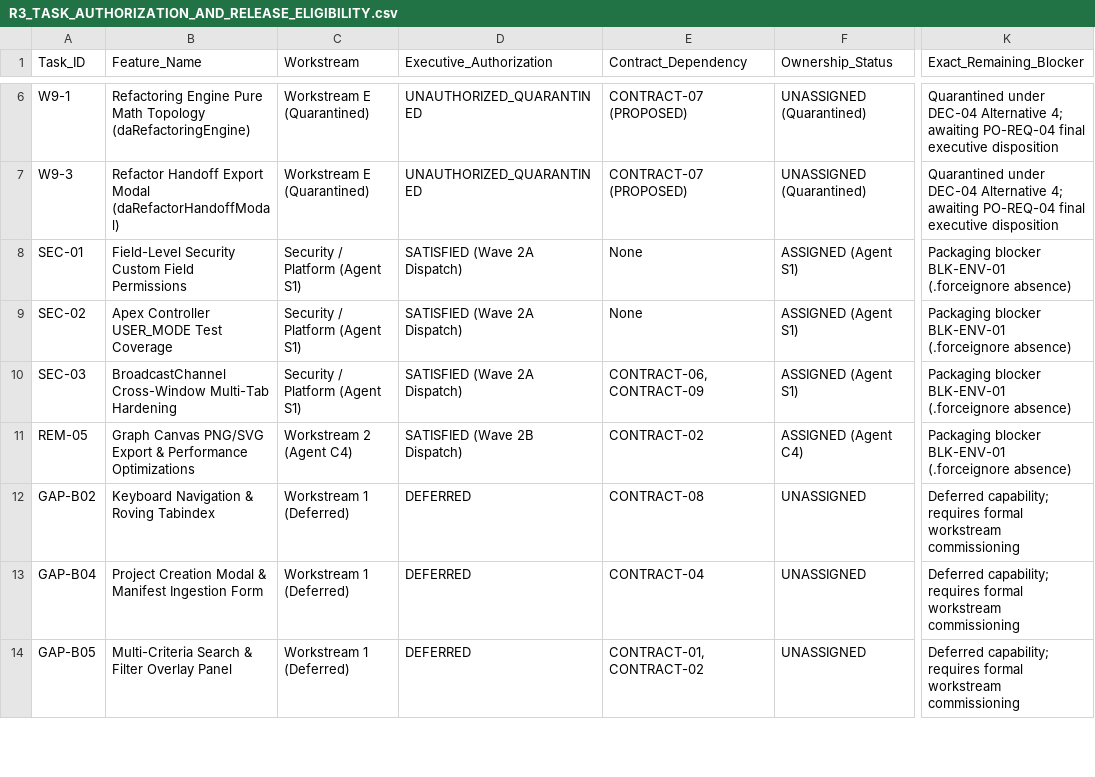
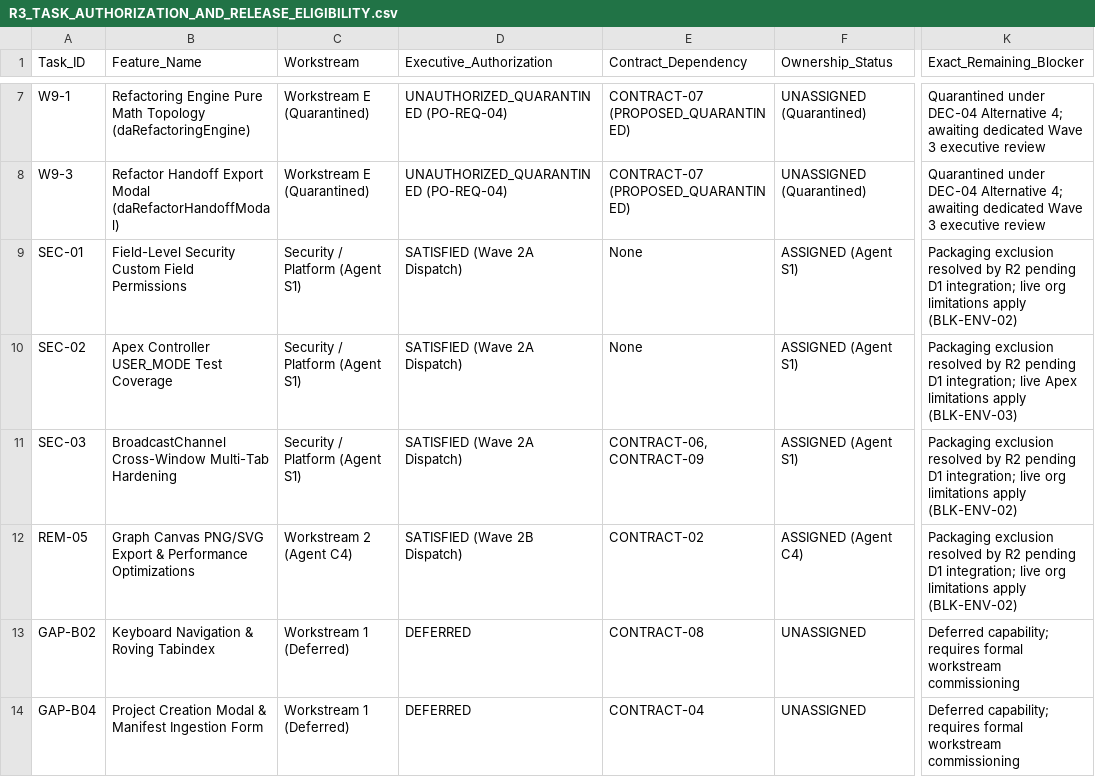
Before and after one commit to Mohseen365/Dep-Ana-SF, a CSV file: R3_TASK_AUTHORIZATION_AND_RELEASE_ELIGIBILITY.csv, drawn as a sheet; only a part is shown, gaps mark what is left out; the shorter side is filled out with more unchanged rows; addresses are those after the commit; the diff covers the shown part only; the diff names each change by its address in the sheet, - before the commit and + after, or states it on an @@ line.

```diff
--- a/R3_TASK_AUTHORIZATION_AND_RELEASE_ELIGIBILITY.csv
+++ b/R3_TASK_AUTHORIZATION_AND_RELEASE_ELIGIBILITY.csv
-D7:D8 (Executive_Authorization): UNAUTHORIZED_QUARANTINED
+D7:D8 (Executive_Authorization): UNAUTHORIZED_QUARANTINED (PO-REQ-04)
-E7:E8 (Contract_Dependency): CONTRACT-07 (PROPOSED)
+E7:E8 (Contract_Dependency): CONTRACT-07 (PROPOSED_QUARANTINED)
-K7:K8 (Exact_Remaining_Blocker): …4; awaiting PO-REQ-04 final executive disposition
+K7:K8 (Exact_Remaining_Blocker): …4; awaiting dedicated Wave 3 executive review
-K9 (Exact_Remaining_Blocker): Packaging blocker BLK-ENV-01 (.forceignore absence)
+K9 (Exact_Remaining_Blocker): Packaging exclusion resolved by R2 pending D1 integration; live org limitations apply (BLK-ENV-02)
-K10 (Exact_Remaining_Blocker): Packaging blocker BLK-ENV-01 (.forceignore absence)
+K10 (Exact_Remaining_Blocker): Packaging exclusion resolved by R2 pending D1 integration; live Apex limitations apply (BLK-ENV-03)
-K11:K12 (Exact_Remaining_Blocker): Packaging blocker BLK-ENV-01 (.forceignore absence)
+K11:K12 (Exact_Remaining_Blocker): Packaging exclusion resolved by R2 pending D1 integration; live org limitations apply (BLK-ENV-02)
```
Also changed, not shown: 2 added rows, 1 removed row and 11 edited cells elsewhere in this file, R3_APPROVED_FEATURE_DISPOSITION_MATRIX.csv, R3_UPDATED_FILE_OWNERSHIP_MANIFEST.csv, 7 other files.
